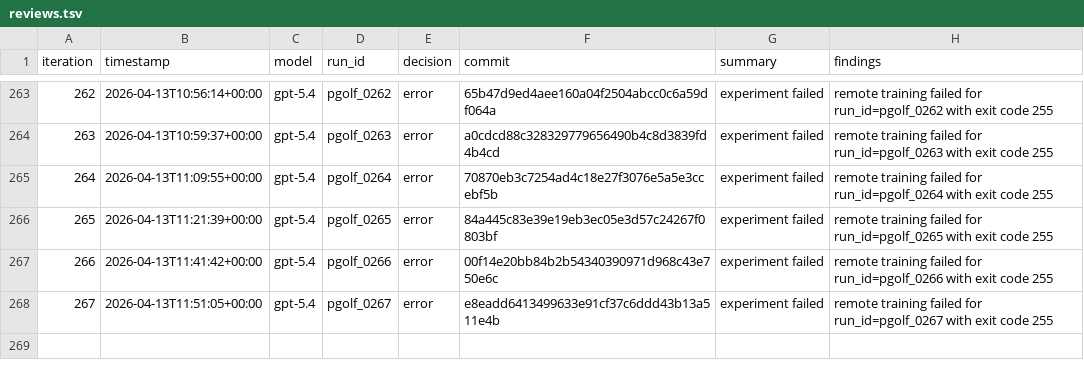
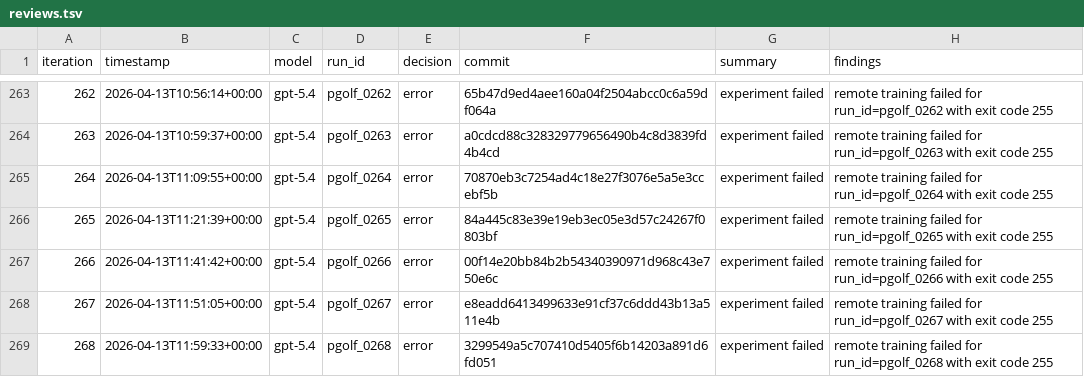
Before and after one commit to carlulsoe/parameter-golf, a TSV file: reviews.tsv, drawn as a sheet; only a part is shown, gaps mark what is left out.

```diff
--- a/reviews.tsv
+++ b/reviews.tsv
@@ -268 +268,2 @@ iteration	timestamp	model	run_id	decision	commit	summary	findings
 267	2026-04-13T11:51:05+00:00	gpt-5.4	pgolf_0267	error	e8eadd6413499633e91cf37c6ddd43b13a511e4b	experiment failed	remote training failed for run_id=pgolf_0267 with exit code 255
+268	2026-04-13T11:59:33+00:00	gpt-5.4	pgolf_0268	error	3299549a5c707410d5405f6b14203a891d6fd051	experiment failed	remote training failed for run_id=pgolf_0268 with exit code 255
```
Also changed, not shown: results.tsv.
